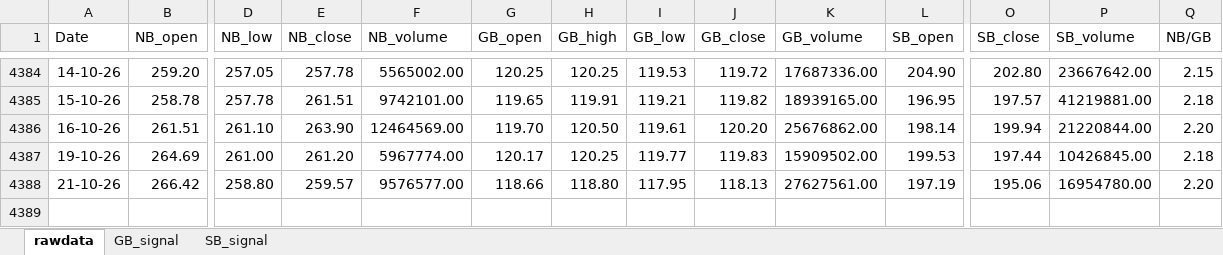
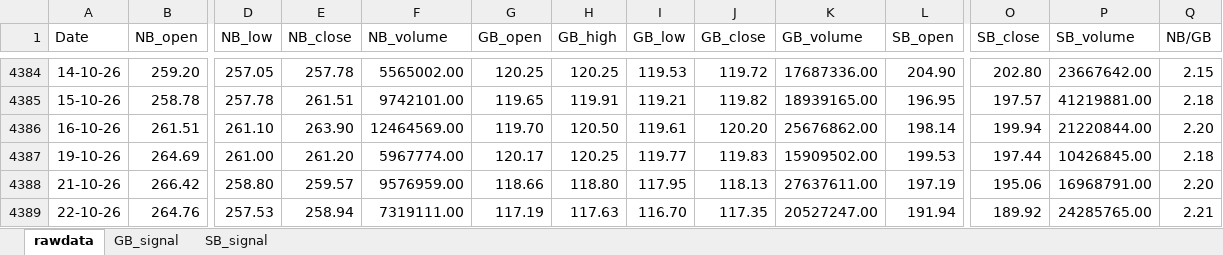
Before and after one commit to thakkars/rotational_invest, an Excel workbook: output/rotation_invest.xlsx, sheet rawdata, drawn as a sheet; only a part is shown, gaps mark what is left out; values as stored, in another font and other column widths than the file's, no borders; rows hold the shown columns only; the diff names each change by its address in the sheet, - before the commit and + after, or states it on an @@ line.

```diff
--- a/output/rotation_invest.xlsx (sheet rawdata)
+++ b/output/rotation_invest.xlsx (sheet rawdata)
-F4388 (NB_volume): 9576577.00
+F4388 (NB_volume): 9576959.00
-K4388 (GB_volume): 27627561.00
+K4388 (GB_volume): 27637611.00
-P4388 (SB_volume): 16954780.00
+P4388 (SB_volume): 16968791.00
+row 4389: 22-10-26 | 264.76 | 257.53 | 258.94 | 7319111.00 | 117.19 | 117.63 | 116.70 | 117.35 | 20527247.00 | 191.94 | 189.92 | 24285765.00 | 2.21
```
Also changed, not shown: 1 other file.
